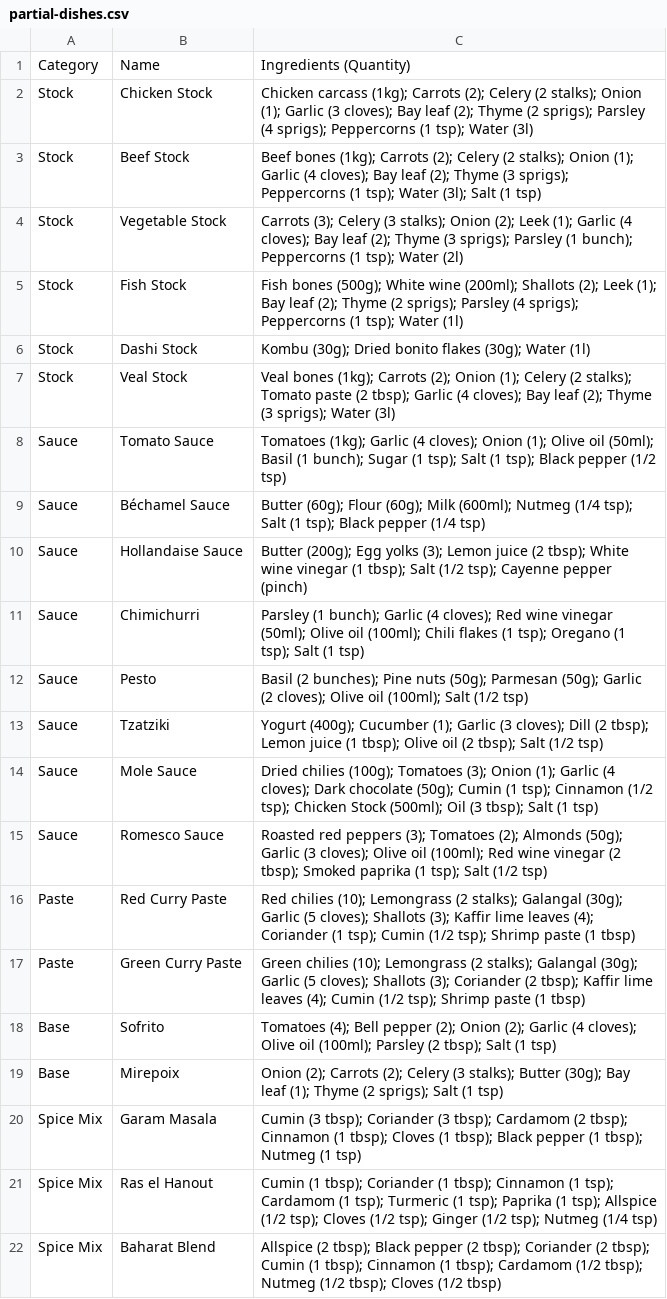
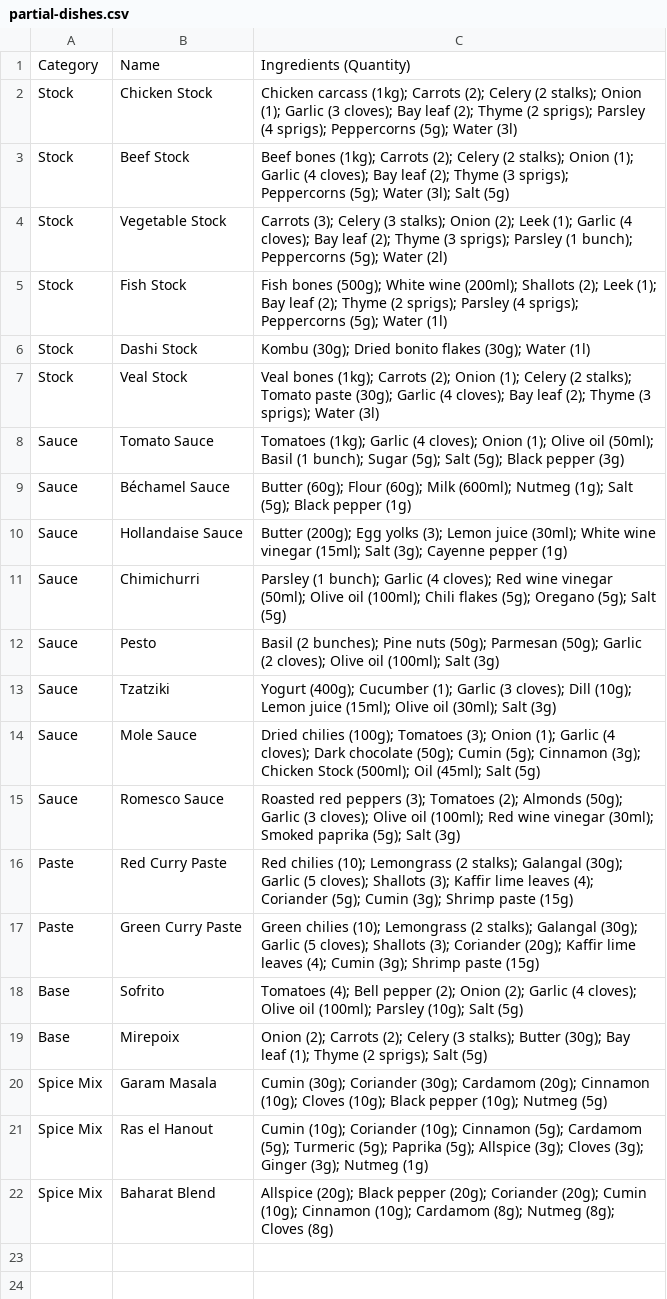
Before and after one commit to Regira/Regira-PIM-Backend, a CSV file: app/PIM.DataGenerator/Assets/partial-dishes.csv, drawn as a sheet; the diff names each change by its address in the sheet, - before the commit and + after, or states it on an @@ line.

```diff
--- a/app/PIM.DataGenerator/Assets/partial-dishes.csv
+++ b/app/PIM.DataGenerator/Assets/partial-dishes.csv
-C2: …sprigs); Peppercorns (1 tsp); Water (3l)
+C2: …sprigs); Peppercorns (5g); Water (3l)
-C3: …sprigs); Peppercorns (1 tsp); Water (3l); Salt (1 tsp)
+C3: …sprigs); Peppercorns (5g); Water (3l); Salt (5g)
-C4: …bunch); Peppercorns (1 tsp); Water (2l)
+C4: …bunch); Peppercorns (5g); Water (2l)
-C5: …sprigs); Peppercorns (1 tsp); Water (1l)
+C5: …sprigs); Peppercorns (5g); Water (1l)
-C7: …Tomato paste (2 tbsp); Garlic (4…
+C7: …Tomato paste (30g); Garlic (4…
-C8: …bunch); Sugar (1 tsp); Salt (1 tsp); Black pepper (1/2 tsp)
+C8: …bunch); Sugar (5g); Salt (5g); Black pepper (3g)
-C9: …(600ml); Nutmeg (1/4 tsp); Salt (1 tsp); Black pepper (1/4 tsp)
+C9: …(600ml); Nutmeg (1g); Salt (5g); Black pepper (1g)
-C10: …Lemon juice (2 tbsp); White wine vinegar (1 tbsp); Salt (1/2 tsp); Cayenne pepper (pinch)
+C10: …Lemon juice (30ml); White wine vinegar (15ml); Salt (3g); Cayenne pepper (1g)
-C11: …Chili flakes (1 tsp); Oregano (1 tsp); Salt (1 tsp)
+C11: …Chili flakes (5g); Oregano (5g); Salt (5g)
-C12: …(100ml); Salt (1/2 tsp)
+C12: …(100ml); Salt (3g)
-C13: …cloves); Dill (2 tbsp); Lemon juice (1 tbsp); Olive oil (2 tbsp); Salt (1/2 tsp)
+C13: …cloves); Dill (10g); Lemon juice (15ml); Olive oil (30ml); Salt (3g)
-C14: …(50g); Cumin (1 tsp); Cinnamon (1/2 tsp); Chicken Stock (500ml); Oil (3 tbsp); Salt (1 tsp)
+C14: …(50g); Cumin (5g); Cinnamon (3g); Chicken Stock (500ml); Oil (45ml); Salt (5g)
-C15: …wine vinegar (2 tbsp); Smoked paprika (1 tsp); Salt (1/2 tsp)
+C15: …wine vinegar (30ml); Smoked paprika (5g); Salt (3g)
-C16: …(4); Coriander (1 tsp); Cumin (1/2 tsp); Shrimp paste (1 tbsp)
+C16: …(4); Coriander (5g); Cumin (3g); Shrimp paste (15g)
-C17: …(3); Coriander (2 tbsp); Kaffir lime leaves (4); Cumin (1/2 tsp); Shrimp paste (1 tbsp)
+C17: …(3); Coriander (20g); Kaffir lime leaves (4); Cumin (3g); Shrimp paste (15g)
-C18: …(100ml); Parsley (2 tbsp); Salt (1 tsp)
+C18: …(100ml); Parsley (10g); Salt (5g)
-C19: …sprigs); Salt (1 tsp)
+C19: …sprigs); Salt (5g)
-C20: Cumin (3 tbsp); Coriander (3 tbsp); Cardamom (2 tbsp); Cinnamon (1 tbsp); Cloves (1 tbsp); Black pepper (1 tbsp); Nutmeg (1 tsp)
+C20: Cumin (30g); Coriander (30g); Cardamom (20g); Cinnamon (10g); Cloves (10g); Black pepper (10g); Nutmeg (5g)
-C21: Cumin (1 tbsp); Coriander (1 tbsp); Cinnamon (1 tsp); Cardamom (1 tsp); Turmeric (1 tsp); Paprika (1 tsp); Allspice (1/2 tsp); Cloves (1/2 tsp); Ginger (1/2 tsp); Nutmeg (1/4 tsp)
+C21: Cumin (10g); Coriander (10g); Cinnamon (5g); Cardamom (5g); Turmeric (5g); Paprika (5g); Allspice (3g); Cloves (3g); Ginger (3g); Nutmeg (1g)
-C22: Allspice (2 tbsp); Black pepper (2 tbsp); Coriander (2 tbsp); Cumin (1 tbsp); Cinnamon (1 tbsp); Cardamom (1/2 tbsp); Nutmeg (1/2 tbsp); Cloves (1/2 tbsp)
+C22: Allspice (20g); Black pepper (20g); Coriander (20g); Cumin (10g); Cinnamon (10g); Cardamom (8g); Nutmeg (8g); Cloves (8g)
```
Also changed, not shown: app/PIM.DataGenerator/Assets/ingredients.csv, 1 other file.
